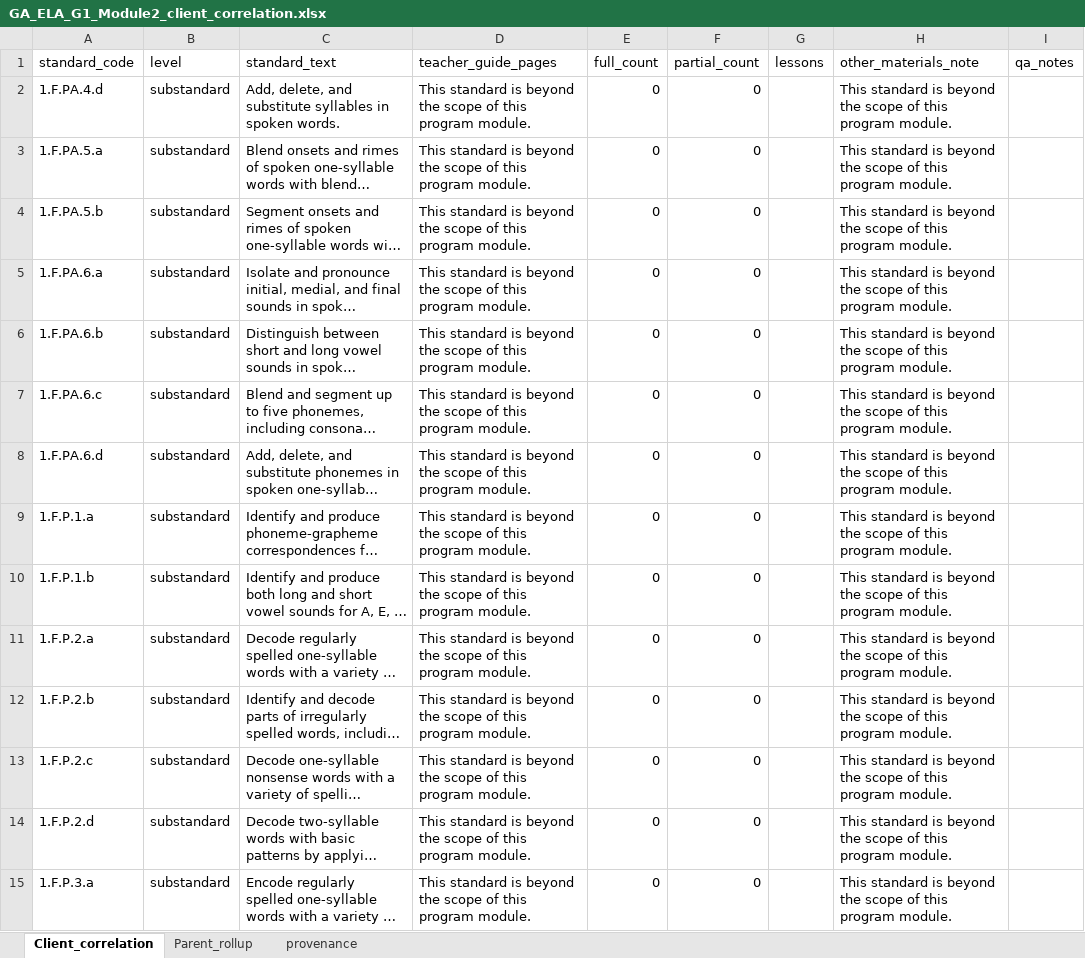
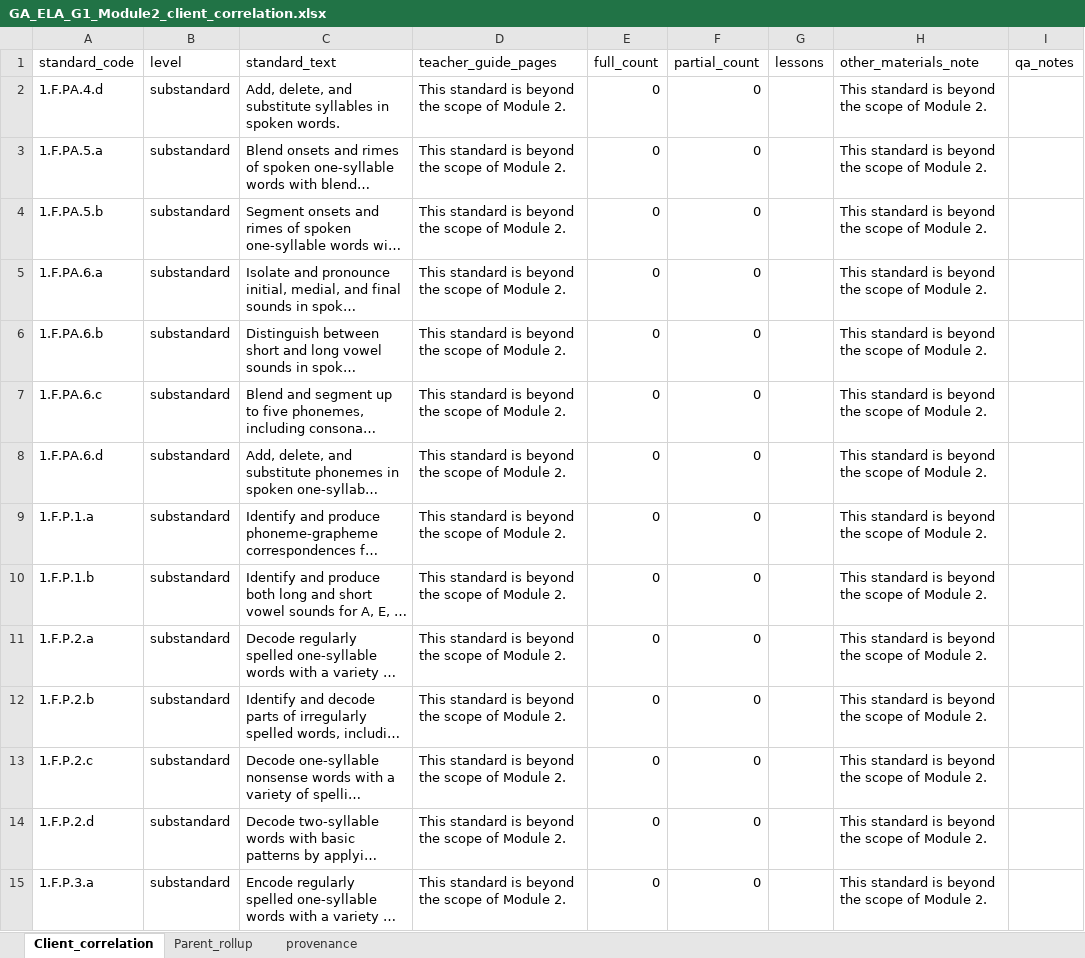
Before and after one commit to abaidurerehman1/Veramynd, an Excel workbook: veramynd/veramynd_parser/output/reports/GA_ELA_G1_Module2_client_correlation.xlsx, sheet Client_correlation, drawn as a sheet; only a part is shown; long unchanged cells end in …; values as stored, in another font and other column widths than the file's, no borders; the diff covers the shown part only; the diff names each change by its address in the sheet, - before the commit and + after, or states it on an @@ line.

```diff
--- a/veramynd/veramynd_parser/output/reports/GA_ELA_G1_Module2_client_correlation.xlsx (sheet Client_correlation)
+++ b/veramynd/veramynd_parser/output/reports/GA_ELA_G1_Module2_client_correlation.xlsx (sheet Client_correlation)
-D2:D15 (teacher_guide_pages): …scope of this program module.
+D2:D15 (teacher_guide_pages): …scope of Module 2.
-H2:H15 (other_materials_note): …scope of this program module.
+H2:H15 (other_materials_note): …scope of Module 2.
```
Also changed, not shown: 255 edited cells elsewhere in this sheet, sheet Parent_rollup, sheet provenance, 46 other files.
